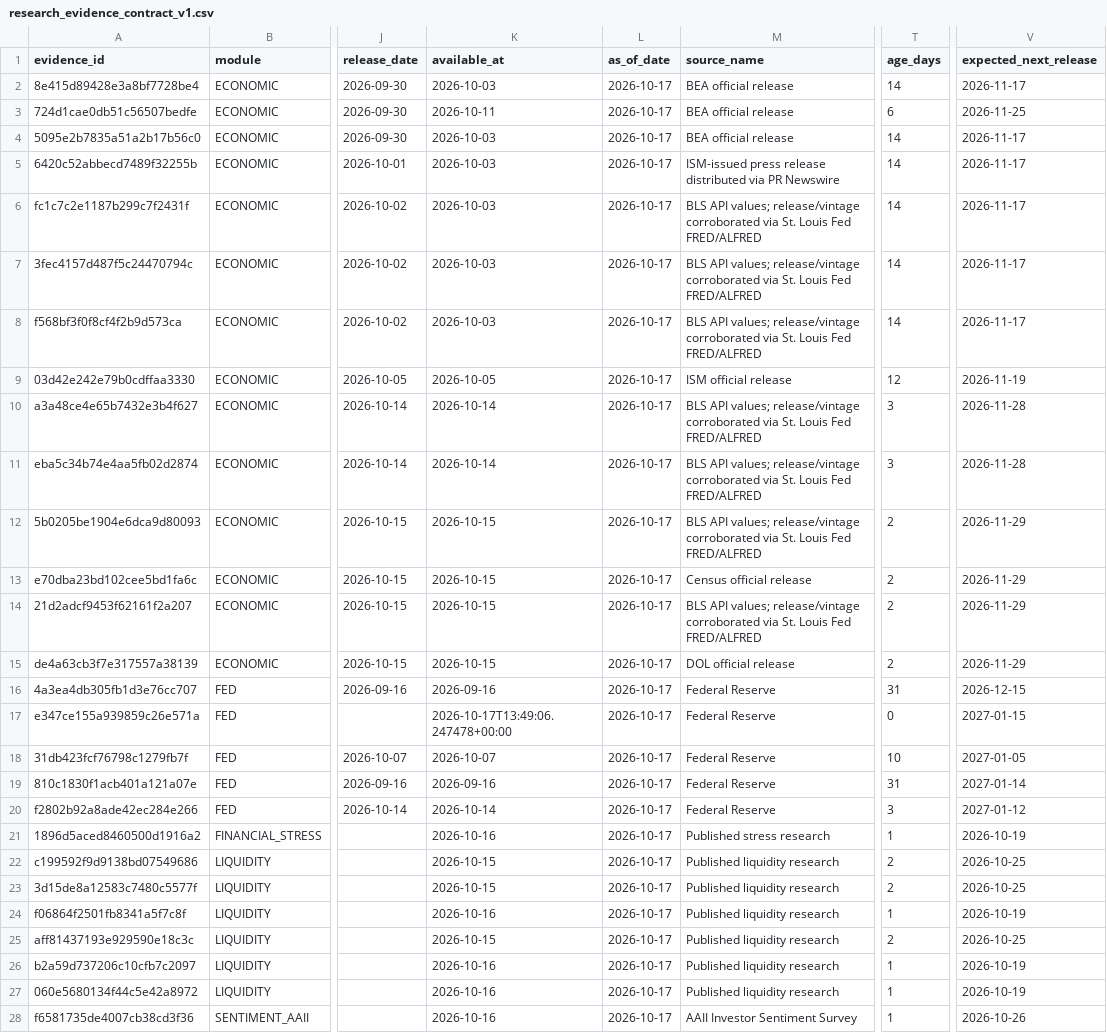
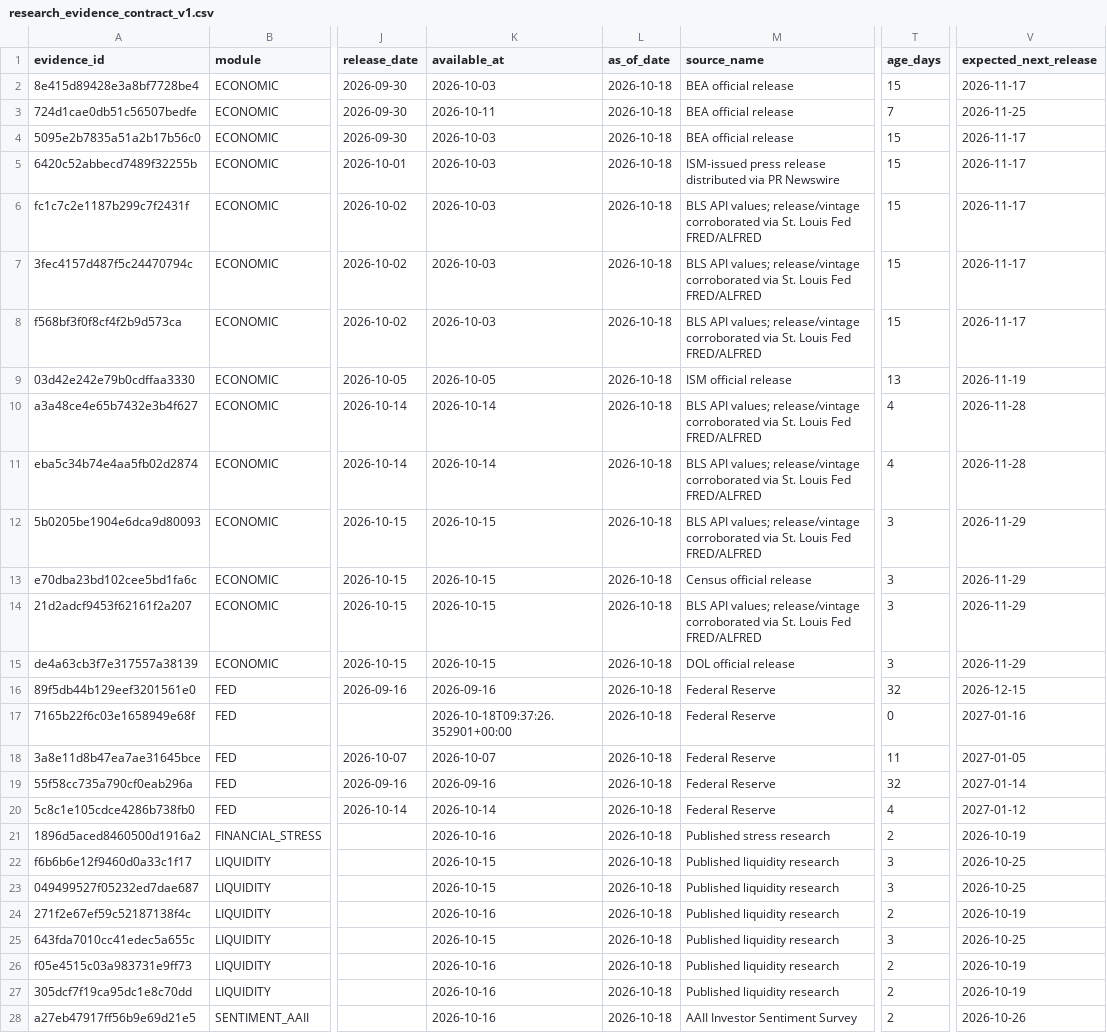
Before and after one commit to mohamednossaoui-max/US500-Macro-Intelligence, a CSV file: public_data/research_evidence_contract_v1.csv, drawn as a sheet; only a part is shown, gaps mark what is left out; the diff covers the shown part only; the diff names each change by its address in the sheet, - before the commit and + after, or states it on an @@ line.

```diff
--- a/public_data/research_evidence_contract_v1.csv
+++ b/public_data/research_evidence_contract_v1.csv
-L2:L28 (as_of_date): 2026-10-17
+L2:L28 (as_of_date): 2026-10-18
-T2 (age_days): 14
+T2 (age_days): 15
-T3 (age_days): 6
+T3 (age_days): 7
-T4:T8 (age_days): 14
+T4:T8 (age_days): 15
-T9 (age_days): 12
+T9 (age_days): 13
-T10:T11 (age_days): 3
+T10:T11 (age_days): 4
-T12:T15 (age_days): 2
+T12:T15 (age_days): 3
-A16 (evidence_id): 4a3ea4db305fb1d3e76cc707
+A16 (evidence_id): 89f5db44b129eef3201561e0
-T16 (age_days): 31
+T16 (age_days): 32
-A17 (evidence_id): e347ce155a939859c26e571a
+A17 (evidence_id): 7165b22f6c03e1658949e68f
-K17 (available_at): 2026-10-17T13:49:06.247478+00:00
+K17 (available_at): 2026-10-18T09:37:26.352901+00:00
-V17 (expected_next_release): 2027-01-15
+V17 (expected_next_release): 2027-01-16
-A18 (evidence_id): 31db423fcf76798c1279fb7f
+A18 (evidence_id): 3a8e11d8b47ea7ae31645bce
-T18 (age_days): 10
+T18 (age_days): 11
-A19 (evidence_id): 810c1830f1acb401a121a07e
+A19 (evidence_id): 55f58cc735a790cf0eab296a
-T19 (age_days): 31
+T19 (age_days): 32
-A20 (evidence_id): f2802b92a8ade42ec284e266
+A20 (evidence_id): 5c8c1e105cdce4286b738fb0
-T20 (age_days): 3
+T20 (age_days): 4
-T21 (age_days): 1
+T21 (age_days): 2
-A22 (evidence_id): c199592f9d9138bd07549686
+A22 (evidence_id): f6b6b6e12f9460d0a33c1f17
-T22:T23 (age_days): 2
+T22:T23 (age_days): 3
-A23 (evidence_id): 3d15de8a12583c7480c5577f
+A23 (evidence_id): 049499527f05232ed7dae687
-A24 (evidence_id): f06864f2501fb8341a5f7c8f
+A24 (evidence_id): 271f2e67ef59c52187138f4c
-T24 (age_days): 1
+T24 (age_days): 2
-A25 (evidence_id): aff81437193e929590e18c3c
+A25 (evidence_id): 643fda7010cc41edec5a655c
-T25 (age_days): 2
+T25 (age_days): 3
-A26 (evidence_id): b2a59d737206c10cfb7c2097
+A26 (evidence_id): f05e4515c03a983731e9ff73
-T26:T28 (age_days): 1
+T26:T28 (age_days): 2
-A27 (evidence_id): 060e5680134f44c5e42a8972
+A27 (evidence_id): 305dcf7f19ca95dc1e8c70dd
-A28 (evidence_id): f6581735de4007cb38cd3f36
+A28 (evidence_id): a27eb47917ff56b9e69d21e5
```
Also changed, not shown: 52 edited cells elsewhere in this file, public_data/decision_engine_evidence_registry_v2.csv, public_data/decision_engine_research_summary_v1.csv, 35 other files.
